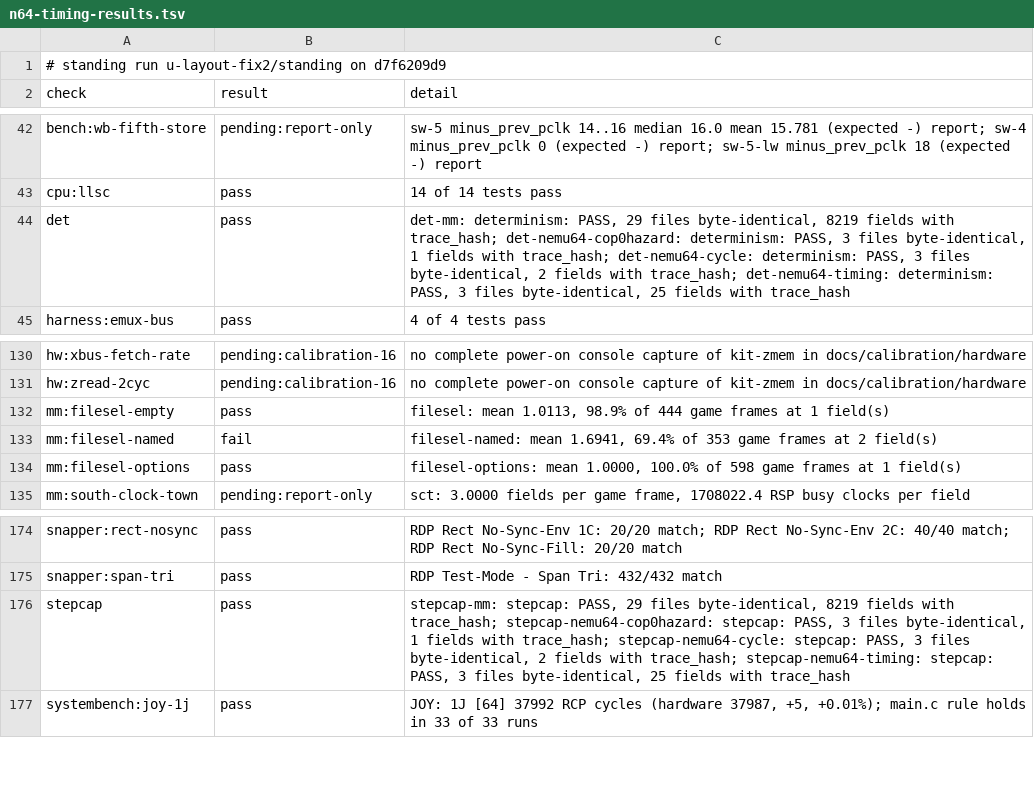
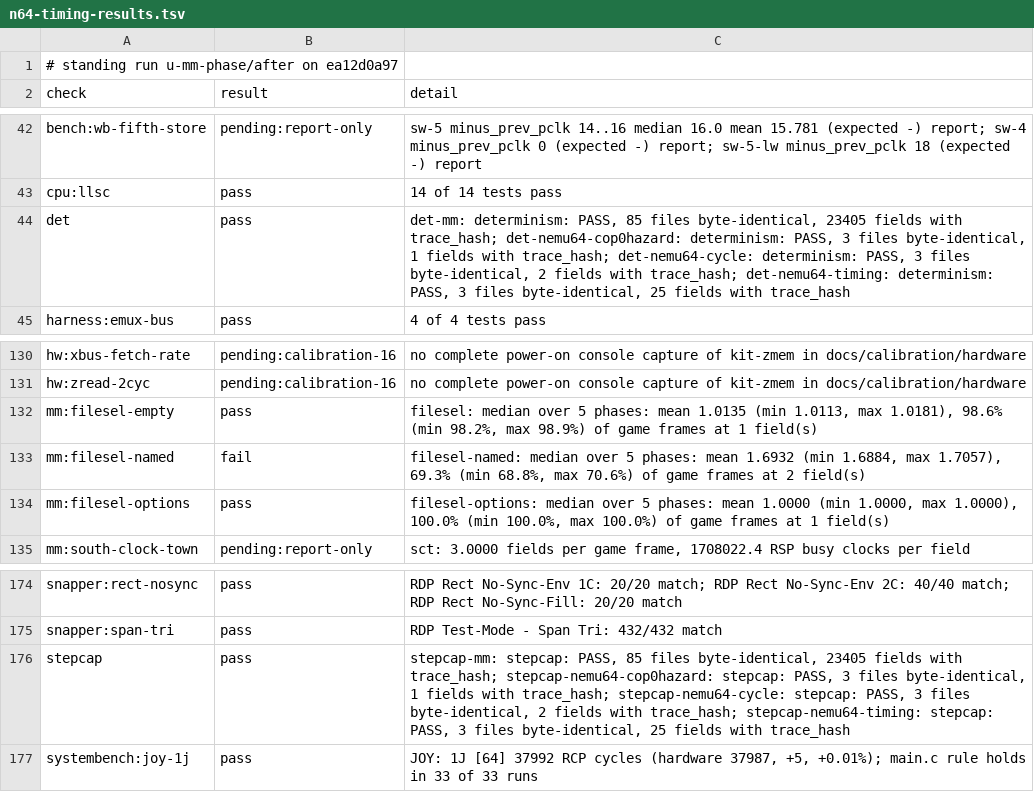
Before and after one commit to wScottSh/ares, a TSV file: docs/spec/n64-timing-results.tsv, drawn as a sheet; only a part is shown, gaps mark what is left out.

```diff
--- a/docs/spec/n64-timing-results.tsv
+++ b/docs/spec/n64-timing-results.tsv
@@ -1,2 +1,2 @@
-# standing run u-layout-fix2/standing on d7f6209d9
+# standing run u-mm-phase/after on ea12d0a97
 check	result	detail
@@ -43,3 +43,3 @@ bench:wb-fifth-store	pending:report-only	sw-5 minus_prev_pclk 14..16 median 16.0
 cpu:llsc	pass	14 of 14 tests pass
-det	pass	det-mm: determinism: PASS, 29 files byte-identical, 8219 fields with trace_hash; det-nemu64-cop0hazard: determinism: PASS, 3 files byte-identical, 1 fields with trace_hash; det-nemu64-cycle: determinism: PASS, 3 files byte-identical, 2 fields with trace_hash; det-nemu64-timing: determinism: PASS, 3 files byte-identical, 25 fields with trace_hash
+det	pass	det-mm: determinism: PASS, 85 files byte-identical, 23405 fields with trace_hash; det-nemu64-cop0hazard: determinism: PASS, 3 files byte-identical, 1 fields with trace_hash; det-nemu64-cycle: determinism: PASS, 3 files byte-identical, 2 fields with trace_hash; det-nemu64-timing: determinism: PASS, 3 files byte-identical, 25 fields with trace_hash
 harness:emux-bus	pass	4 of 4 tests pass
@@ -131,5 +131,5 @@ hw:xbus-fetch-rate	pending:calibration-16	no complete power-on console capture o
 hw:zread-2cyc	pending:calibration-16	no complete power-on console capture of kit-zmem in docs/calibration/hardware
-mm:filesel-empty	pass	filesel: mean 1.0113, 98.9% of 444 game frames at 1 field(s)
-mm:filesel-named	fail	filesel-named: mean 1.6941, 69.4% of 353 game frames at 2 field(s)
-mm:filesel-options	pass	filesel-options: mean 1.0000, 100.0% of 598 game frames at 1 field(s)
+mm:filesel-empty	pass	filesel: median over 5 phases: mean 1.0135 (min 1.0113, max 1.0181), 98.6% (min 98.2%, max 98.9%) of game frames at 1 field(s)
+mm:filesel-named	fail	filesel-named: median over 5 phases: mean 1.6932 (min 1.6884, max 1.7057), 69.3% (min 68.8%, max 70.6%) of game frames at 2 field(s)
+mm:filesel-options	pass	filesel-options: median over 5 phases: mean 1.0000 (min 1.0000, max 1.0000), 100.0% (min 100.0%, max 100.0%) of game frames at 1 field(s)
 mm:south-clock-town	pending:report-only	sct: 3.0000 fields per game frame, 1708022.4 RSP busy clocks per field
@@ -175,3 +175,3 @@ snapper:rect-nosync	pass	RDP Rect No-Sync-Env 1C: 20/20 match; RDP Rect No-Sync-
 snapper:span-tri	pass	RDP Test-Mode - Span Tri: 432/432 match
-stepcap	pass	stepcap-mm: stepcap: PASS, 29 files byte-identical, 8219 fields with trace_hash; stepcap-nemu64-cop0hazard: stepcap: PASS, 3 files byte-identical, 1 fields with trace_hash; stepcap-nemu64-cycle: stepcap: PASS, 3 files byte-identical, 2 fields with trace_hash; stepcap-nemu64-timing: stepcap: PASS, 3 files byte-identical, 25 fields with trace_hash
+stepcap	pass	stepcap-mm: stepcap: PASS, 85 files byte-identical, 23405 fields with trace_hash; stepcap-nemu64-cop0hazard: stepcap: PASS, 3 files byte-identical, 1 fields with trace_hash; stepcap-nemu64-cycle: stepcap: PASS, 3 files byte-identical, 2 fields with trace_hash; stepcap-nemu64-timing: stepcap: PASS, 3 files byte-identical, 25 fields with trace_hash
 systembench:joy-1j	pass	JOY: 1J [64] 37992 RCP cycles (hardware 37987, +5, +0.01%); main.c rule holds in 33 of 33 runs
```
Also changed, not shown: 3 other files.
